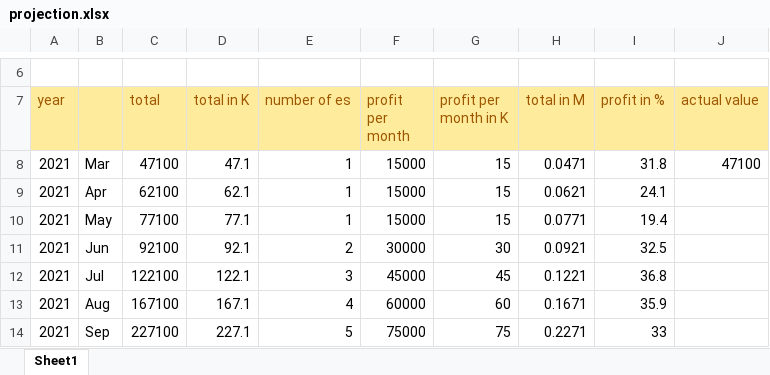
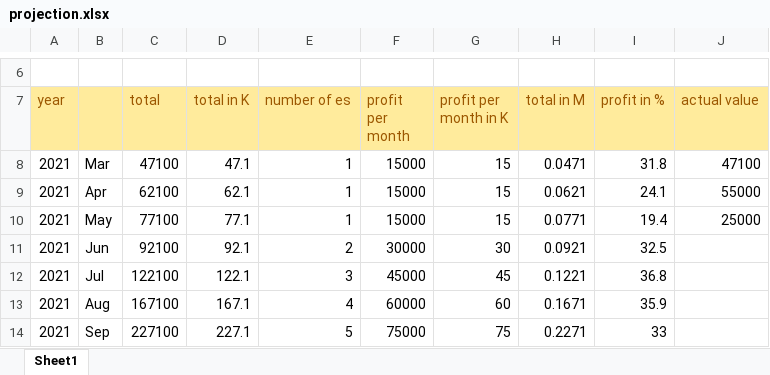
Before and after one commit to gegaoty/gegaoty.github.io, an Excel workbook: projection.xlsx, sheet Sheet1, drawn as a sheet; only a part is shown, gaps mark what is left out; values as stored, in another font and other column widths than the file's, no borders; charts and pictures not drawn; the diff names each change by its address in the sheet, - before the commit and + after, or states it on an @@ line.

Commit message:
update account value 2. bottom shape when the top is not reached.

```diff
--- a/projection.xlsx (sheet Sheet1)
+++ b/projection.xlsx (sheet Sheet1)
-J9 (actual value): (empty)
+J9 (actual value): 55000
-J10 (actual value): (empty)
+J10 (actual value): 25000
```
Also changed, not shown: 1 other file.
